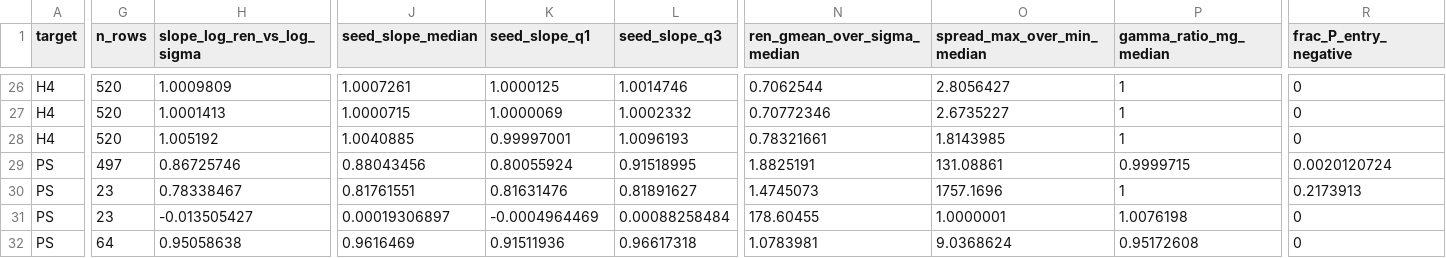
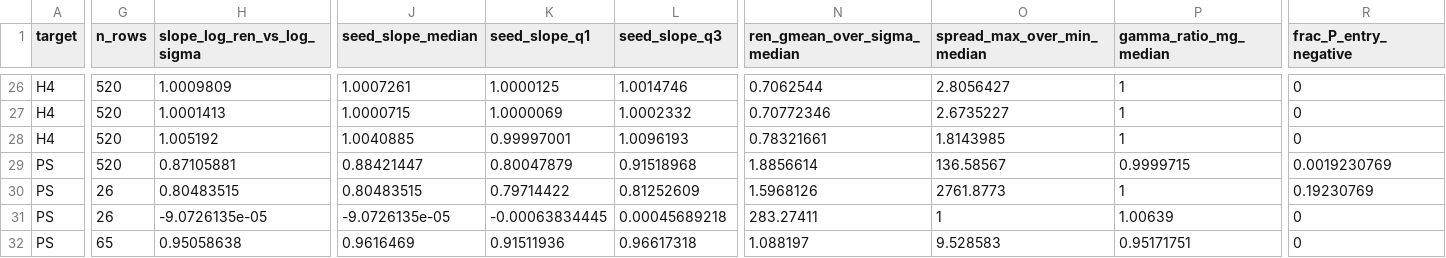
Before and after one commit to seamus-fallows/TTN-regimes, a CSV file: experiments/route_smallinit/results/c1.csv, drawn as a sheet; only a part is shown, gaps mark what is left out; the diff covers the shown part only; the diff names each change by its address in the sheet, - before the commit and + after, or states it on an @@ line.

```diff
--- a/experiments/route_smallinit/results/c1.csv
+++ b/experiments/route_smallinit/results/c1.csv
-G29 (n_rows): 497
+G29 (n_rows): 520
-H29 (slope_log_ren_vs_log_sigma): 0.86725746
+H29 (slope_log_ren_vs_log_sigma): 0.87105881
-J29 (seed_slope_median): 0.88043456
+J29 (seed_slope_median): 0.88421447
-K29 (seed_slope_q1): 0.80055924
+K29 (seed_slope_q1): 0.80047879
-L29 (seed_slope_q3): 0.91518995
+L29 (seed_slope_q3): 0.91518968
-N29 (ren_gmean_over_sigma_median): 1.8825191
+N29 (ren_gmean_over_sigma_median): 1.8856614
-O29 (spread_max_over_min_median): 131.08861
+O29 (spread_max_over_min_median): 136.58567
-R29 (frac_P_entry_negative): 0.0020120724
+R29 (frac_P_entry_negative): 0.0019230769
-G30:G31 (n_rows): 23
+G30:G31 (n_rows): 26
-H30 (slope_log_ren_vs_log_sigma): 0.78338467
+H30 (slope_log_ren_vs_log_sigma): 0.80483515
-J30 (seed_slope_median): 0.81761551
+J30 (seed_slope_median): 0.80483515
-K30 (seed_slope_q1): 0.81631476
+K30 (seed_slope_q1): 0.79714422
-L30 (seed_slope_q3): 0.81891627
+L30 (seed_slope_q3): 0.81252609
-N30 (ren_gmean_over_sigma_median): 1.4745073
+N30 (ren_gmean_over_sigma_median): 1.5968126
-O30 (spread_max_over_min_median): 1757.1696
+O30 (spread_max_over_min_median): 2761.8773
-R30 (frac_P_entry_negative): 0.2173913
+R30 (frac_P_entry_negative): 0.19230769
-H31 (slope_log_ren_vs_log_sigma): -0.013505427
+H31 (slope_log_ren_vs_log_sigma): -9.0726135e-05
-J31 (seed_slope_median): 0.00019306897
+J31 (seed_slope_median): -9.0726135e-05
-K31 (seed_slope_q1): -0.0004964469
+K31 (seed_slope_q1): -0.00063834445
-L31 (seed_slope_q3): 0.00088258484
+L31 (seed_slope_q3): 0.00045689218
-N31 (ren_gmean_over_sigma_median): 178.60455
+N31 (ren_gmean_over_sigma_median): 283.27411
-O31 (spread_max_over_min_median): 1.0000001
+O31 (spread_max_over_min_median): 1
-P31 (gamma_ratio_mg_median): 1.0076198
+P31 (gamma_ratio_mg_median): 1.00639
-G32 (n_rows): 64
+G32 (n_rows): 65
-N32 (ren_gmean_over_sigma_median): 1.0783981
+N32 (ren_gmean_over_sigma_median): 1.088197
-O32 (spread_max_over_min_median): 9.0368624
+O32 (spread_max_over_min_median): 9.528583
-P32 (gamma_ratio_mg_median): 0.95172608
+P32 (gamma_ratio_mg_median): 0.95171751
```
Also changed, not shown: 7 edited cells elsewhere in this file, experiments/route_smallinit/results/cells.csv, experiments/route_smallinit/results/exponents.csv, 31 other files.
